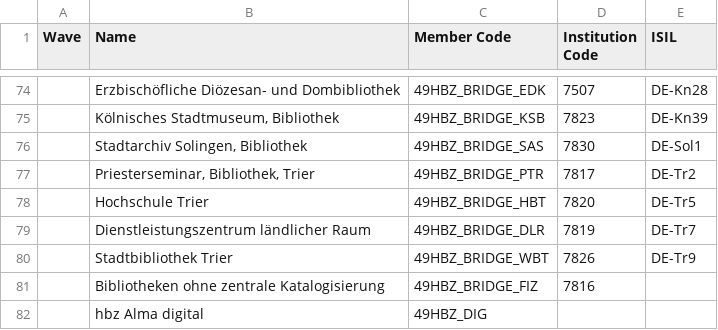
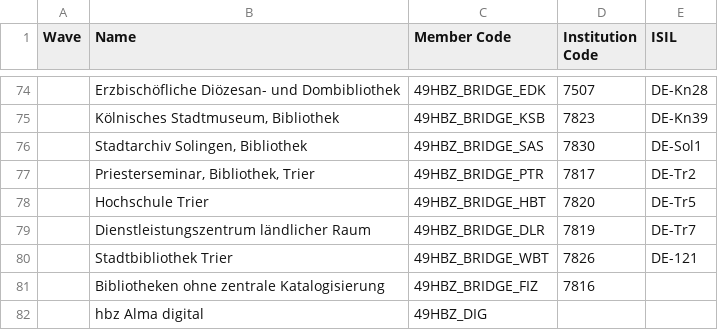
Before and after one commit to hbz/lobid-resources, a TSV file: src/main/resources/alma/maps/institutions.tsv, drawn as a sheet; only a part is shown, gaps mark what is left out.

Commit message:
Use correct ISIL for Trier, Wissenschaftliche Bibliothek. (#1752)
Source: https://service-wiki.hbz-nrw.de/display/VDBE/ISIL-Konkordanz

Related to: DigiBib-Ticket#2023051250334359

```diff
--- a/src/main/resources/alma/maps/institutions.tsv
+++ b/src/main/resources/alma/maps/institutions.tsv
@@ -79,3 +79,3 @@ Wave	Name	Member Code	Institution Code	ISIL
 	Dienstleistungszentrum ländlicher Raum	49HBZ_BRIDGE_DLR	7819	DE-Tr7
-	Stadtbibliothek Trier	49HBZ_BRIDGE_WBT	7826	DE-Tr9
+	Stadtbibliothek Trier	49HBZ_BRIDGE_WBT	7826	DE-121
 	Bibliotheken ohne zentrale Katalogisierung	49HBZ_BRIDGE_FIZ	7816
```
